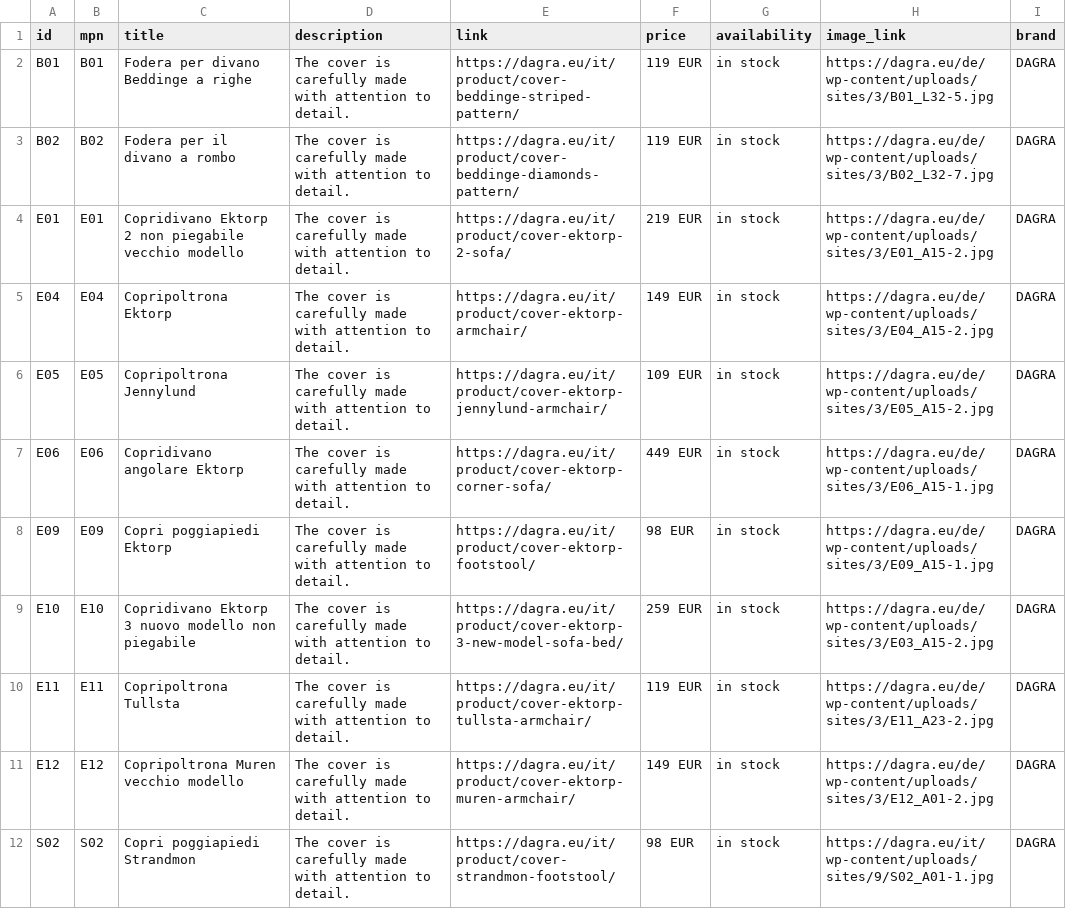
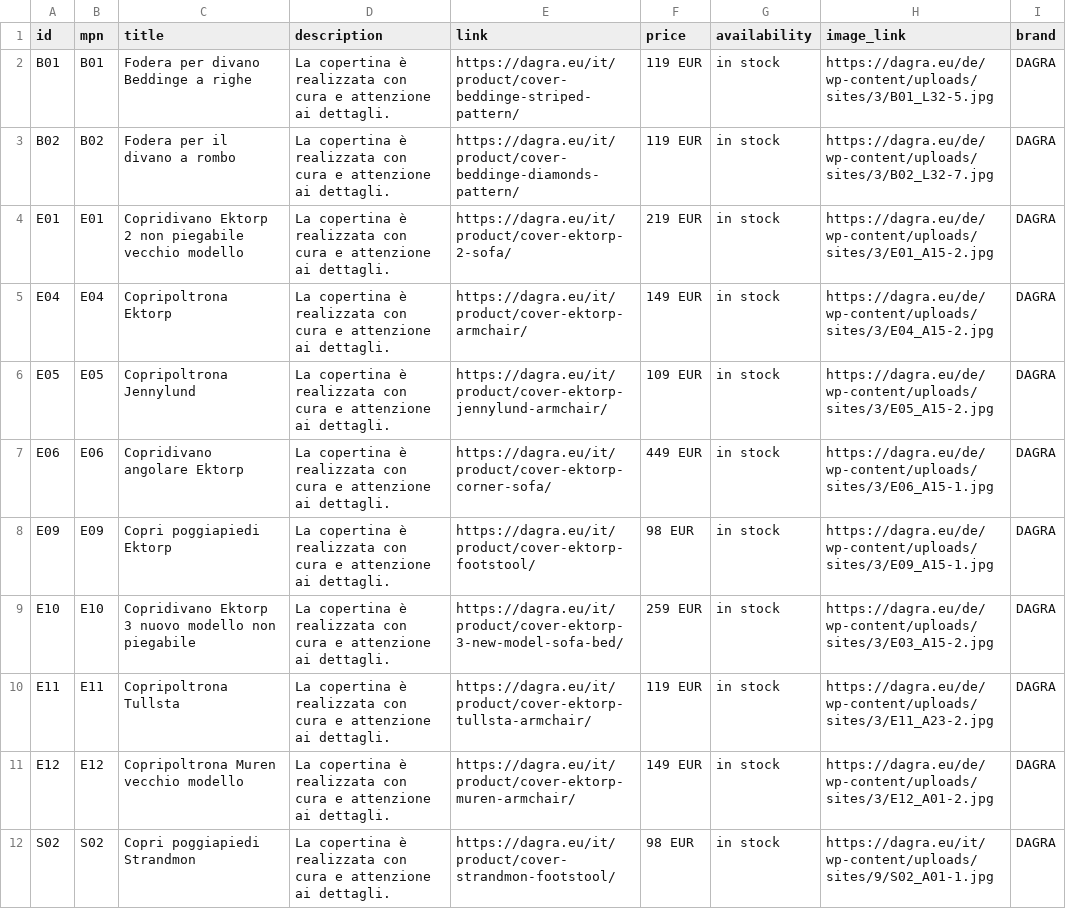
Before and after one commit to DAGRAEU/ProductFeed, a CSV file: google_IT.csv, drawn as a sheet; only a part is shown; the diff covers the shown part only.

Commit message:
2023-09-29T12:35:06.551Z

```diff
--- a/google_IT.csv
+++ b/google_IT.csv
@@ -1,12 +1,12 @@
 id,mpn,title,description,link,price,availability,image_link,brand
-B01,B01,Fodera per divano Beddinge a righe,The cover is carefully made with attention to detail.,https://dagra.eu/it/product/cover-beddinge-striped-pattern/,119 EUR,in stock,https://dagra.eu/de/wp-content/uploads/sites/3/B01_L32-5.jpg,DAGRA
-B02,B02,Fodera per il divano a rombo,The cover is carefully made with attention to detail.,https://dagra.eu/it/product/cover-beddinge-diamonds-pattern/,119 EUR,in stock,https://dagra.eu/de/wp-content/uploads/sites/3/B02_L32-7.jpg,DAGRA
-E01,E01,Copridivano Ektorp 2 non piegabile vecchio modello,The cover is carefully made with attention to detail.,https://dagra.eu/it/product/cover-ektorp-2-sofa/,219 EUR,in stock,https://dagra.eu/de/wp-content/uploads/sites/3/E01_A15-2.jpg,DAGRA
-E04,E04,Copripoltrona Ektorp,The cover is carefully made with attention to detail.,https://dagra.eu/it/product/cover-ektorp-armchair/,149 EUR,in stock,https://dagra.eu/de/wp-content/uploads/sites/3/E04_A15-2.jpg,DAGRA
-E05,E05,Copripoltrona Jennylund,The cover is carefully made with attention to detail.,https://dagra.eu/it/product/cover-ektorp-jennylund-armchair/,109 EUR,in stock,https://dagra.eu/de/wp-content/uploads/sites/3/E05_A15-2.jpg,DAGRA
-E06,E06,Copridivano angolare Ektorp,The cover is carefully made with attention to detail.,https://dagra.eu/it/product/cover-ektorp-corner-sofa/,449 EUR,in stock,https://dagra.eu/de/wp-content/uploads/sites/3/E06_A15-1.jpg,DAGRA
-E09,E09,Copri poggiapiedi  Ektorp,The cover is carefully made with attention to detail.,https://dagra.eu/it/product/cover-ektorp-footstool/,98 EUR,in stock,https://dagra.eu/de/wp-content/uploads/sites/3/E09_A15-1.jpg,DAGRA
-E10,E10,Copridivano Ektorp 3 nuovo modello non piegabile,The cover is carefully made with attention to detail.,https://dagra.eu/it/product/cover-ektorp-3-new-model-sofa-bed/,259 EUR,in stock,https://dagra.eu/de/wp-content/uploads/sites/3/E03_A15-2.jpg,DAGRA
-E11,E11,Copripoltrona Tullsta,The cover is carefully made with attention to detail.,https://dagra.eu/it/product/cover-ektorp-tullsta-armchair/,119 EUR,in stock,https://dagra.eu/de/wp-content/uploads/sites/3/E11_A23-2.jpg ,DAGRA
-E12,E12,Copripoltrona Muren vecchio modello,The cover is carefully made with attention to detail.,https://dagra.eu/it/product/cover-ektorp-muren-armchair/,149 EUR,in stock,https://dagra.eu/de/wp-content/uploads/sites/3/E12_A01-2.jpg,DAGRA
-S02,S02,Copri poggiapiedi Strandmon,The cover is carefully made with attention to detail.,https://dagra.eu/it/product/cover-strandmon-footstool/,98 EUR,in stock,https://dagra.eu/it/wp-content/uploads/sites/9/S02_A01-1.jpg,DAGRA
+B01,B01,Fodera per divano Beddinge a righe,La copertina è realizzata con cura e attenzione ai dettagli.,https://dagra.eu/it/product/cover-beddinge-striped-pattern/,119 EUR,in stock,https://dagra.eu/de/wp-content/uploads/sites/3/B01_L32-5.jpg,DAGRA
+B02,B02,Fodera per il divano a rombo,La copertina è realizzata con cura e attenzione ai dettagli.,https://dagra.eu/it/product/cover-beddinge-diamonds-pattern/,119 EUR,in stock,https://dagra.eu/de/wp-content/uploads/sites/3/B02_L32-7.jpg,DAGRA
+E01,E01,Copridivano Ektorp 2 non piegabile vecchio modello,La copertina è realizzata con cura e attenzione ai dettagli.,https://dagra.eu/it/product/cover-ektorp-2-sofa/,219 EUR,in stock,https://dagra.eu/de/wp-content/uploads/sites/3/E01_A15-2.jpg,DAGRA
+E04,E04,Copripoltrona Ektorp,La copertina è realizzata con cura e attenzione ai dettagli.,https://dagra.eu/it/product/cover-ektorp-armchair/,149 EUR,in stock,https://dagra.eu/de/wp-content/uploads/sites/3/E04_A15-2.jpg,DAGRA
+E05,E05,Copripoltrona Jennylund,La copertina è realizzata con cura e attenzione ai dettagli.,https://dagra.eu/it/product/cover-ektorp-jennylund-armchair/,109 EUR,in stock,https://dagra.eu/de/wp-content/uploads/sites/3/E05_A15-2.jpg,DAGRA
+E06,E06,Copridivano angolare Ektorp,La copertina è realizzata con cura e attenzione ai dettagli.,https://dagra.eu/it/product/cover-ektorp-corner-sofa/,449 EUR,in stock,https://dagra.eu/de/wp-content/uploads/sites/3/E06_A15-1.jpg,DAGRA
+E09,E09,Copri poggiapiedi  Ektorp,La copertina è realizzata con cura e attenzione ai dettagli.,https://dagra.eu/it/product/cover-ektorp-footstool/,98 EUR,in stock,https://dagra.eu/de/wp-content/uploads/sites/3/E09_A15-1.jpg,DAGRA
+E10,E10,Copridivano Ektorp 3 nuovo modello non piegabile,La copertina è realizzata con cura e attenzione ai dettagli.,https://dagra.eu/it/product/cover-ektorp-3-new-model-sofa-bed/,259 EUR,in stock,https://dagra.eu/de/wp-content/uploads/sites/3/E03_A15-2.jpg,DAGRA
+E11,E11,Copripoltrona Tullsta,La copertina è realizzata con cura e attenzione ai dettagli.,https://dagra.eu/it/product/cover-ektorp-tullsta-armchair/,119 EUR,in stock,https://dagra.eu/de/wp-content/uploads/sites/3/E11_A23-2.jpg ,DAGRA
+E12,E12,Copripoltrona Muren vecchio modello,La copertina è realizzata con cura e attenzione ai dettagli.,https://dagra.eu/it/product/cover-ektorp-muren-armchair/,149 EUR,in stock,https://dagra.eu/de/wp-content/uploads/sites/3/E12_A01-2.jpg,DAGRA
+S02,S02,Copri poggiapiedi Strandmon,La copertina è realizzata con cura e attenzione ai dettagli.,https://dagra.eu/it/product/cover-strandmon-footstool/,98 EUR,in stock,https://dagra.eu/it/wp-content/uploads/sites/9/S02_A01-1.jpg,DAGRA
```
Also changed, not shown: 10 edited cells elsewhere in this file.
